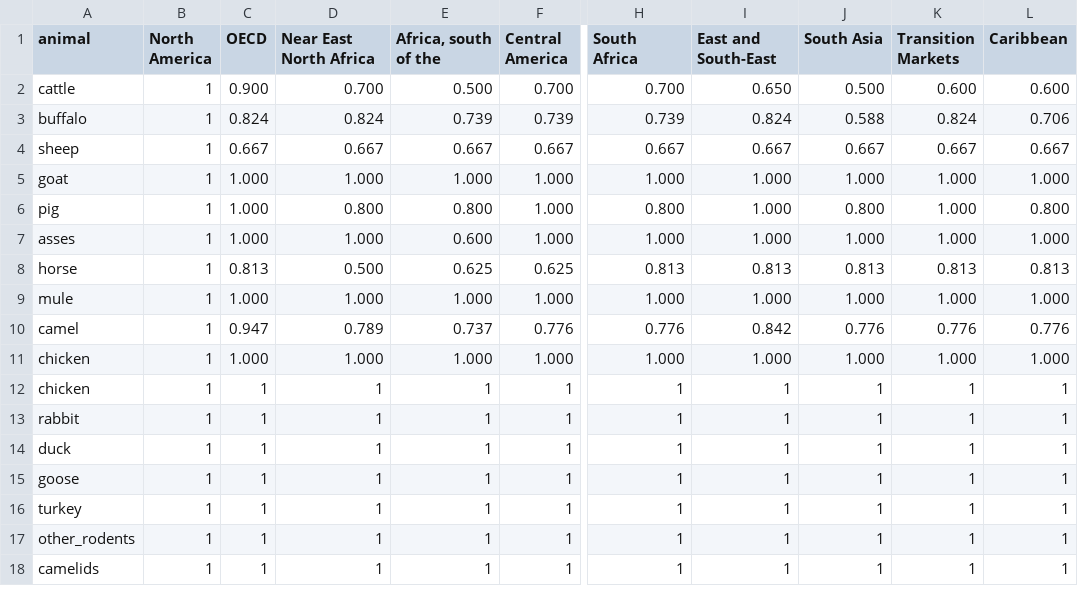
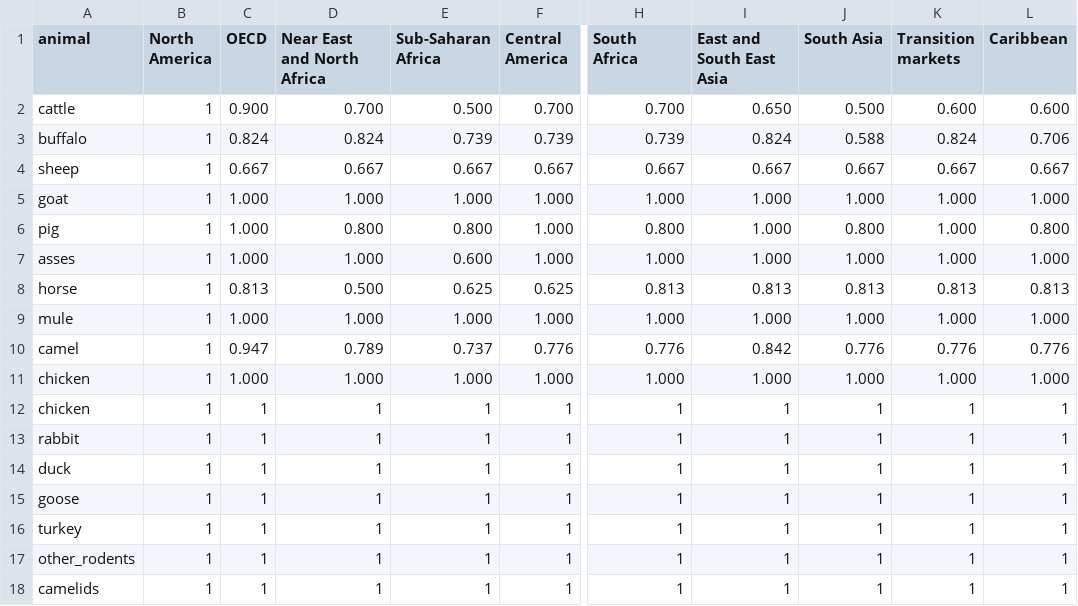
Before and after one commit to allfed/allfed-integrated-model, a CSV file: data/no_food_trade/animal_feed_data/regional_conversion_factors.csv, drawn as a sheet; only a part is shown, gaps mark what is left out; the diff names each change by its address in the sheet, - before the commit and + after, or states it on an @@ line.

```diff
--- a/data/no_food_trade/animal_feed_data/regional_conversion_factors.csv
+++ b/data/no_food_trade/animal_feed_data/regional_conversion_factors.csv
-D1: Near East North Africa
+D1: Near East and North Africa
-E1: Africa, south of the
+E1: Sub-Saharan Africa
-I1: East and South-East
+I1: East and South East Asia
-K1: Transition Markets
+K1: Transition markets
```
Also changed, not shown: data/no_food_trade/animal_feed_data/FAO_country_region_mappings.csv, data/no_food_trade/processed_data/population_csv.csv, 5 other files.
